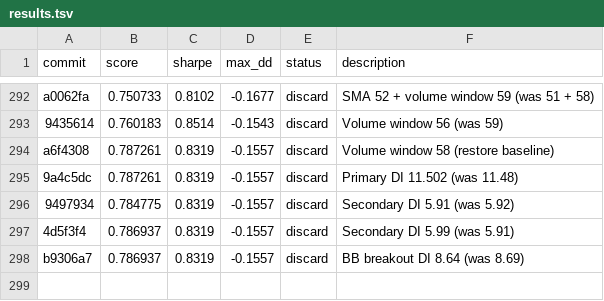
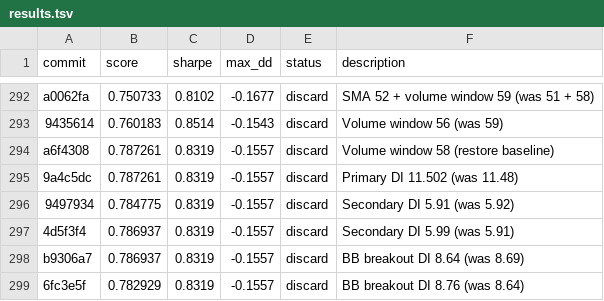
Before and after one commit to auditmos/autoquant, a TSV file: results.tsv, drawn as a sheet; only a part is shown, gaps mark what is left out; the diff names each change by its address in the sheet, - before the commit and + after, or states it on an @@ line.

```diff
--- a/results.tsv
+++ b/results.tsv
+row 299: 6fc3e5f | 0.782929 | 0.8319 | -0.1557 | discard | BB breakout DI 8.76 (was 8.64)
```
